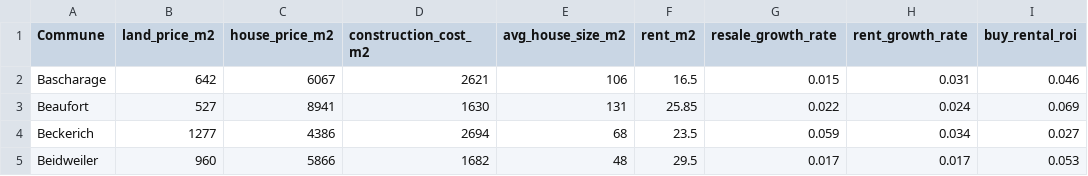
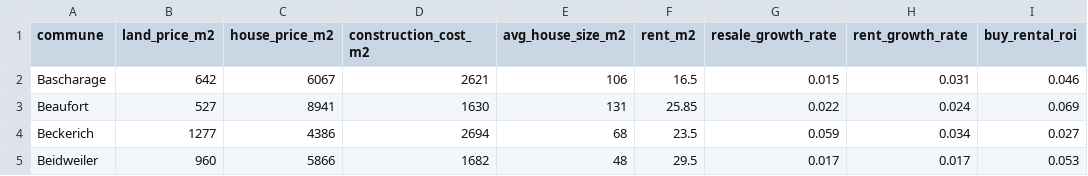
Before and after one commit to Imane-bdf/zonalyss-dashboard, a CSV file: appartement_scores_simulated.csv, drawn as a sheet; only a part is shown; the diff names each change by its address in the sheet, - before the commit and + after, or states it on an @@ line.

Commit message:
Update appartement_scores_simulated.csv

```diff
--- a/appartement_scores_simulated.csv
+++ b/appartement_scores_simulated.csv
-A1: Commune
+A1: commune
```
